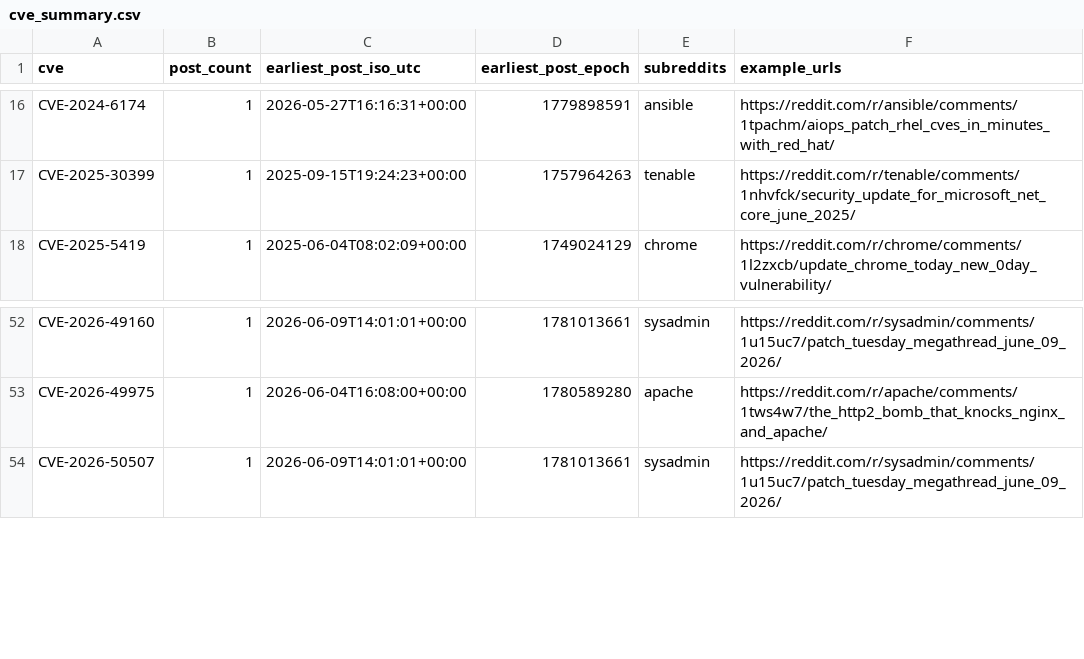
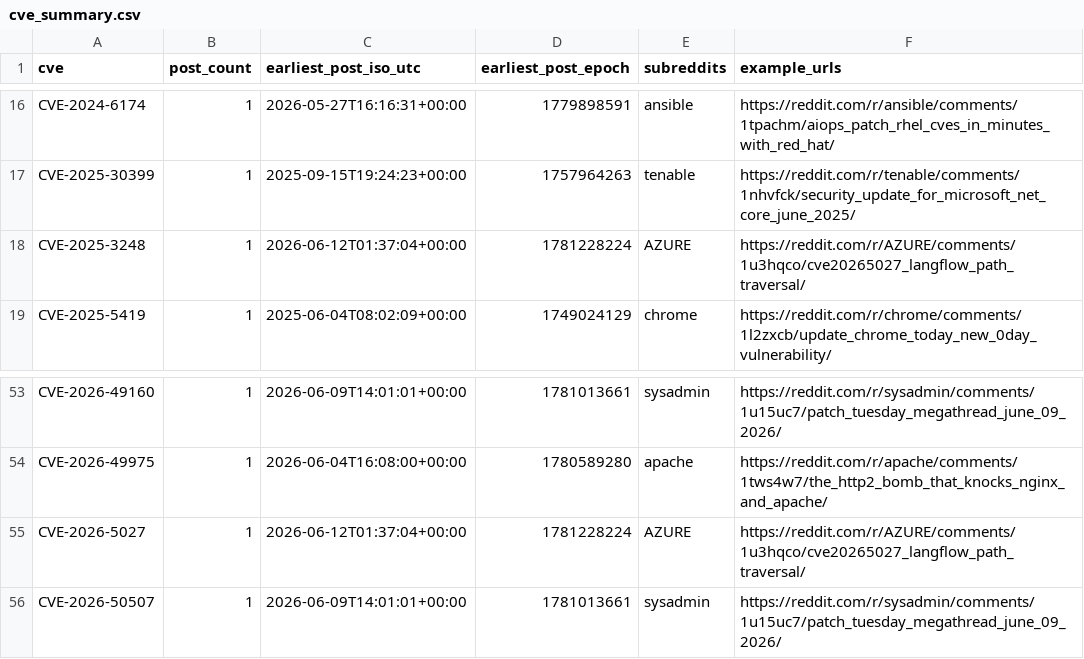
Before and after one commit to therohantilwani/Reddit_CVE_detection, a CSV file: data/cve_summary.csv, drawn as a sheet; only a part is shown, gaps mark what is left out; the diff names each change by its address in the sheet, - before the commit and + after, or states it on an @@ line.

```diff
--- a/data/cve_summary.csv
+++ b/data/cve_summary.csv
+row 18: CVE-2025-3248 | 1 | 2026-06-12T01:37:04+00:00 | 1781228224 | AZURE | https://reddit.com/r/AZURE/comments/1u3hqco/cve20265027_langflow_path_traversal/
+row 55: CVE-2026-5027 | 1 | 2026-06-12T01:37:04+00:00 | 1781228224 | AZURE | https://reddit.com/r/AZURE/comments/1u3hqco/cve20265027_langflow_path_traversal/
```
Also changed, not shown: data/cve_lead_time.csv, data/nvd_fetch_failures.csv, 3 other files.
